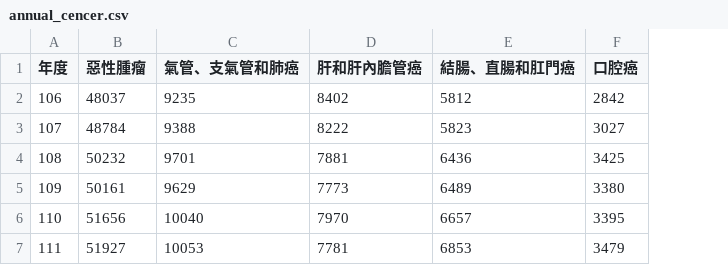
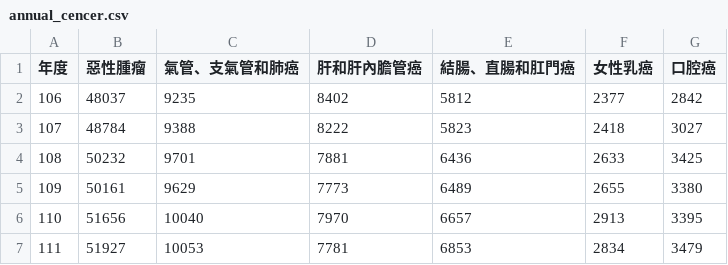
Before and after one commit to wl00494849/data_vision_report, a CSV file: annual_cencer.csv, drawn as a sheet; the diff names each change by its address in the sheet, - before the commit and + after, or states it on an @@ line.

```diff
--- a/annual_cencer.csv
+++ b/annual_cencer.csv
+column F (女性乳癌), rows 2-7: 2377 | 2418 | 2633 | 2655 | 2913 | 2834
```
Also changed, not shown: 1 other file.
